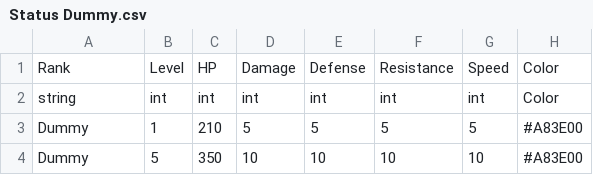
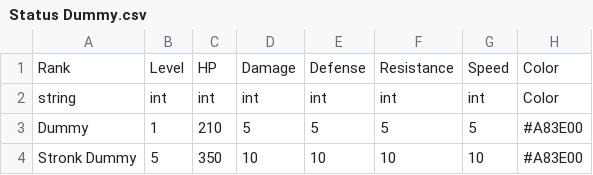
Before and after one commit to FellowshipOfTheGame/FinalInferno, a CSV file: Assets/Tables/Placeholders/Status Dummy.csv, drawn as a sheet; only a part is shown; the diff names each change by its address in the sheet, - before the commit and + after, or states it on an @@ line.

Commit message:
Table updates are done

```diff
--- a/Assets/Tables/Placeholders/Status Dummy.csv
+++ b/Assets/Tables/Placeholders/Status Dummy.csv
-A4: Dummy
+A4: Stronk Dummy
```
Also changed, not shown: Assets/Tables/Placeholders/Status Pwner.csv, Assets/Tables/XP.csv, 43 other files.
